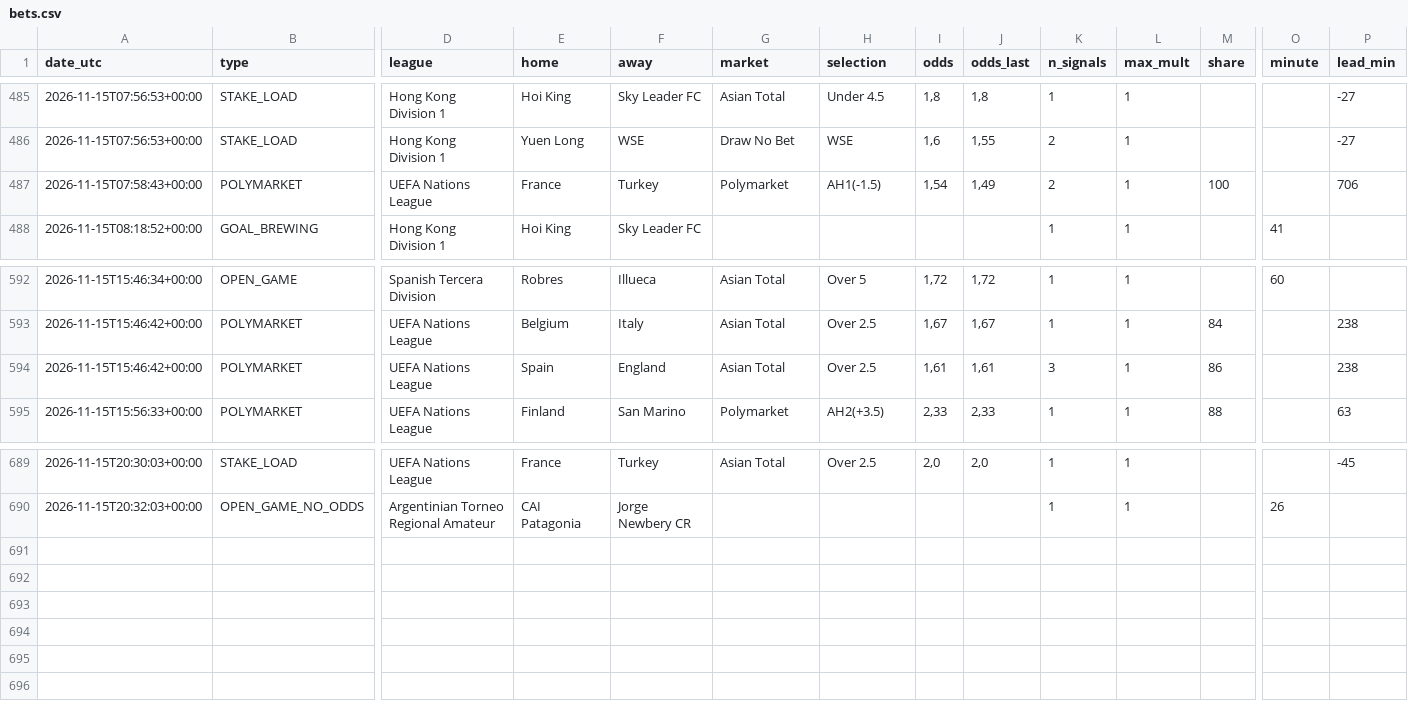
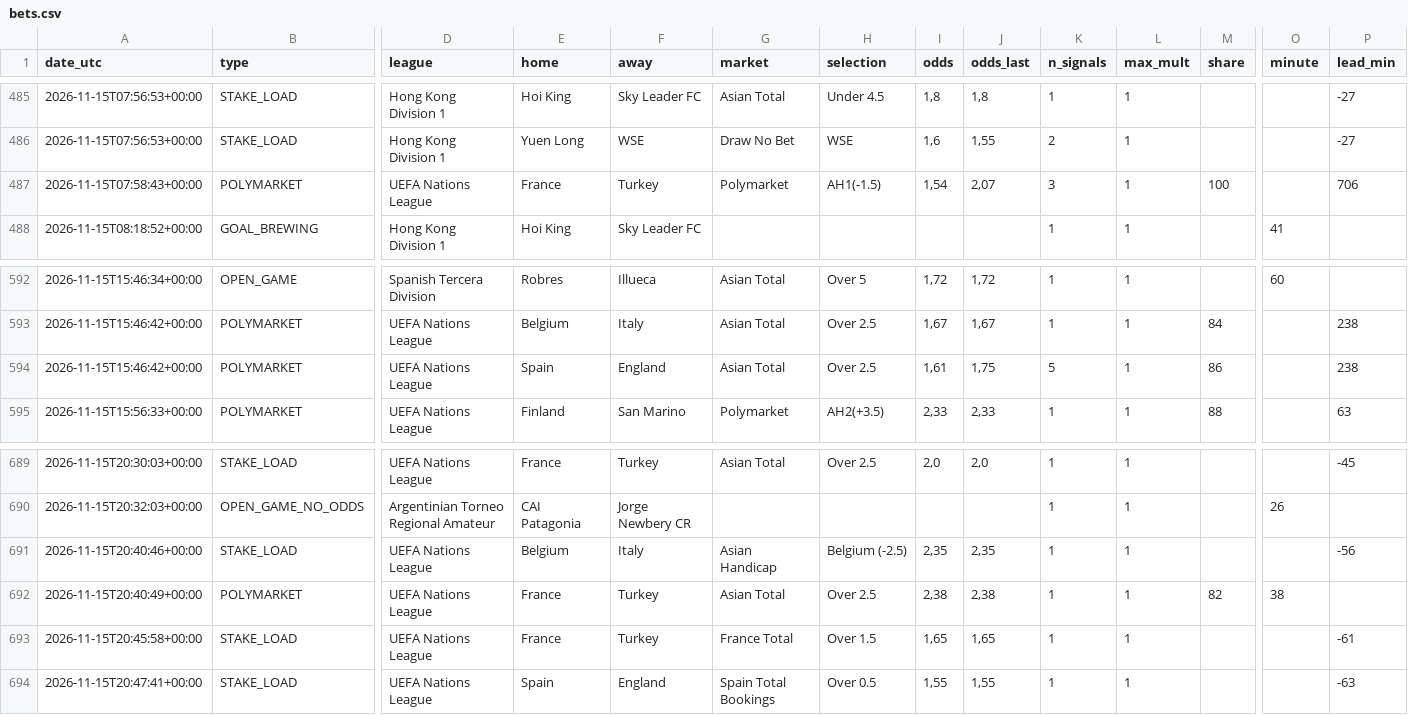
Before and after one commit to nunovinhas-creator/goal-roi, a CSV file: docs/bets.csv, drawn as a sheet; only a part is shown, gaps mark what is left out; rows hold the shown columns only; the diff names each change by its address in the sheet, - before the commit and + after, or states it on an @@ line.

```diff
--- a/docs/bets.csv
+++ b/docs/bets.csv
-J487 (odds_last): 1,49
+J487 (odds_last): 2,07
-K487 (n_signals): 2
+K487 (n_signals): 3
-J594 (odds_last): 1,61
+J594 (odds_last): 1,75
-K594 (n_signals): 3
+K594 (n_signals): 5
+row 691: 2026-11-15T20:40:46+00:00 | STAKE_LOAD | UEFA Nations League | Belgium | Italy | Asian Handicap | Belgium (-2.5) | 2,35 | 2,35 | 1 | 1 |  |  | -56
+row 692: 2026-11-15T20:40:49+00:00 | POLYMARKET | UEFA Nations League | France | Turkey | Asian Total | Over 2.5 | 2,38 | 2,38 | 1 | 1 | 82 | 38
+row 693: 2026-11-15T20:45:58+00:00 | STAKE_LOAD | UEFA Nations League | France | Turkey | France Total | Over 1.5 | 1,65 | 1,65 | 1 | 1 |  |  | -61
+row 694: 2026-11-15T20:47:41+00:00 | STAKE_LOAD | UEFA Nations League | Spain | England | Spain Total Bookings | Over 0.5 | 1,55 | 1,55 | 1 | 1 |  |  | -63
```
Also changed, not shown: 6 other files.
